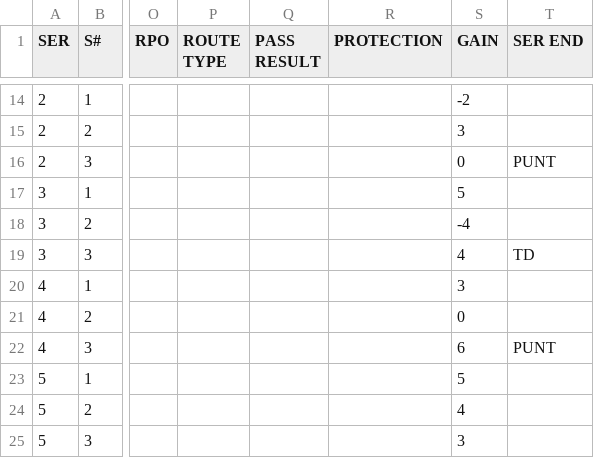
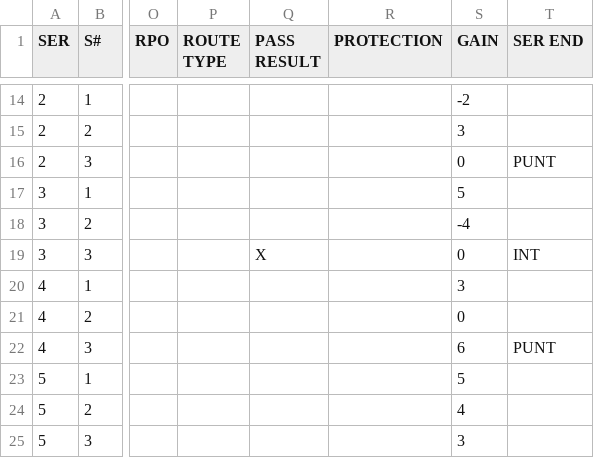
Before and after one commit to zcalvert29/Wartburg-Football, a CSV file: data/06 CENTRAL O @ COE 101026.csv, drawn as a sheet; only a part is shown, gaps mark what is left out; the diff names each change by its address in the sheet, - before the commit and + after, or states it on an @@ line.

```diff
--- a/data/06 CENTRAL O @ COE 101026.csv
+++ b/data/06 CENTRAL O @ COE 101026.csv
-Q19 (PASS RESULT): (empty)
+Q19 (PASS RESULT): X
-S19 (GAIN): 4
+S19 (GAIN): 0
-T19 (SER END): TD
+T19 (SER END): INT
```
